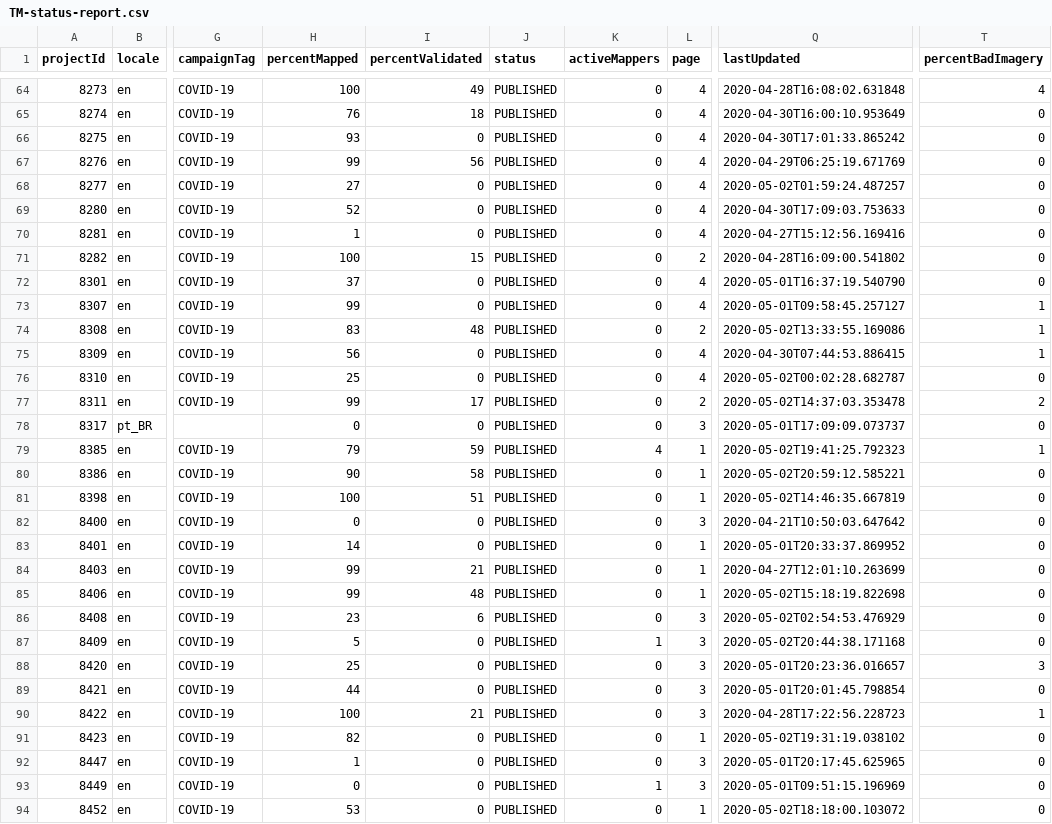
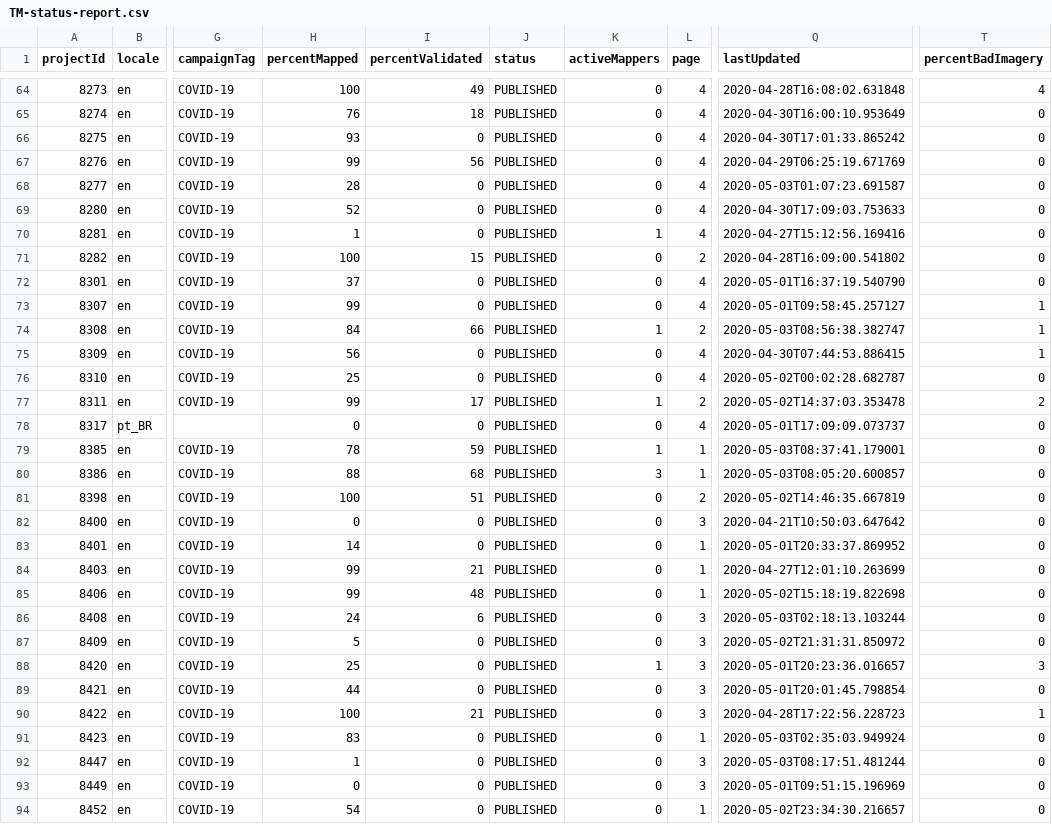
Before and after one commit to jarmokivekas/hotosm-activation-gis-data, a CSV file: 2019-12-covid-19/TM-status-report.csv, drawn as a sheet; only a part is shown, gaps mark what is left out; the diff covers the shown part only; the diff names each change by its address in the sheet, - before the commit and + after, or states it on an @@ line.

```diff
--- a/2019-12-covid-19/TM-status-report.csv
+++ b/2019-12-covid-19/TM-status-report.csv
-H68 (percentMapped): 27
+H68 (percentMapped): 28
-Q68 (lastUpdated): 2020-05-02T01:59:24.487257
+Q68 (lastUpdated): 2020-05-03T01:07:23.691587
-K70 (activeMappers): 0
+K70 (activeMappers): 1
-H74 (percentMapped): 83
+H74 (percentMapped): 84
-I74 (percentValidated): 48
+I74 (percentValidated): 66
-K74 (activeMappers): 0
+K74 (activeMappers): 1
-Q74 (lastUpdated): 2020-05-02T13:33:55.169086
+Q74 (lastUpdated): 2020-05-03T08:56:38.382747
-K77 (activeMappers): 0
+K77 (activeMappers): 1
-L78 (page): 3
+L78 (page): 4
-H79 (percentMapped): 79
+H79 (percentMapped): 78
-K79 (activeMappers): 4
+K79 (activeMappers): 1
-Q79 (lastUpdated): 2020-05-02T19:41:25.792323
+Q79 (lastUpdated): 2020-05-03T08:37:41.179001
-T79 (percentBadImagery): 1
+T79 (percentBadImagery): 0
-H80 (percentMapped): 90
+H80 (percentMapped): 88
-I80 (percentValidated): 58
+I80 (percentValidated): 68
-K80 (activeMappers): 0
+K80 (activeMappers): 3
-Q80 (lastUpdated): 2020-05-02T20:59:12.585221
+Q80 (lastUpdated): 2020-05-03T08:05:20.600857
-L81 (page): 1
+L81 (page): 2
-H86 (percentMapped): 23
+H86 (percentMapped): 24
-Q86 (lastUpdated): 2020-05-02T02:54:53.476929
+Q86 (lastUpdated): 2020-05-03T02:18:13.103244
-K87 (activeMappers): 1
+K87 (activeMappers): 0
-Q87 (lastUpdated): 2020-05-02T20:44:38.171168
+Q87 (lastUpdated): 2020-05-02T21:31:31.850972
-K88 (activeMappers): 0
+K88 (activeMappers): 1
-H91 (percentMapped): 82
+H91 (percentMapped): 83
-Q91 (lastUpdated): 2020-05-02T19:31:19.038102
+Q91 (lastUpdated): 2020-05-03T02:35:03.949924
-Q92 (lastUpdated): 2020-05-01T20:17:45.625965
+Q92 (lastUpdated): 2020-05-03T08:17:51.481244
-K93 (activeMappers): 1
+K93 (activeMappers): 0
-H94 (percentMapped): 53
+H94 (percentMapped): 54
-Q94 (lastUpdated): 2020-05-02T18:18:00.103072
+Q94 (lastUpdated): 2020-05-02T23:34:30.216657
```
Also changed, not shown: 1 added row and 67 edited cells elsewhere in this file, 1 other file.
